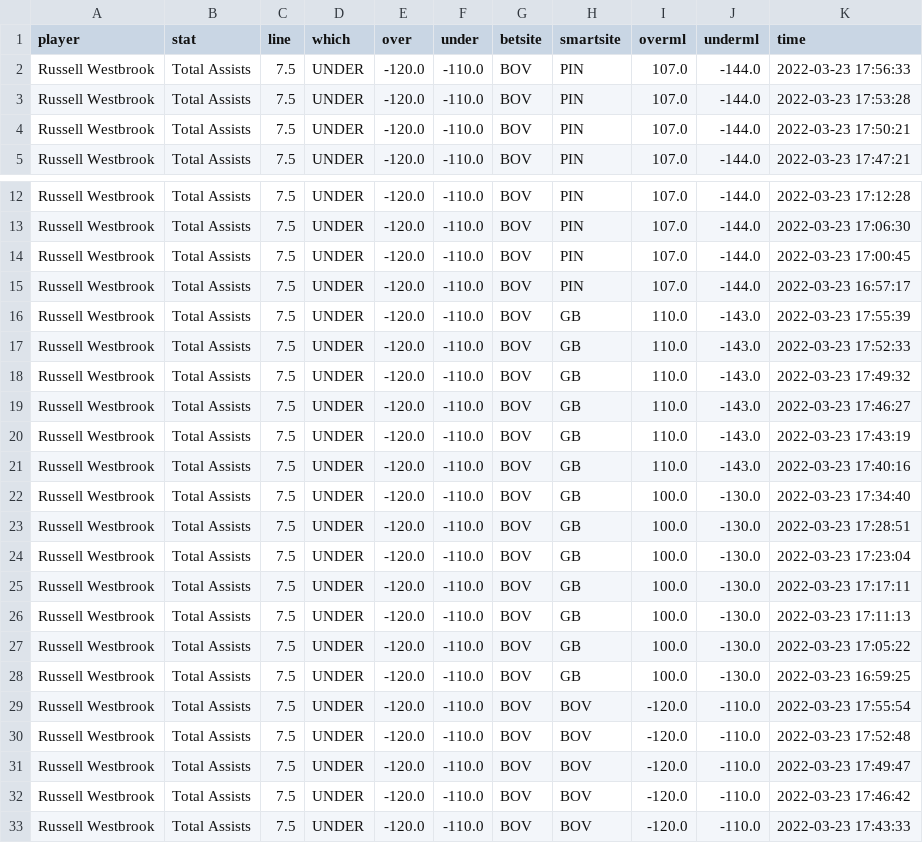
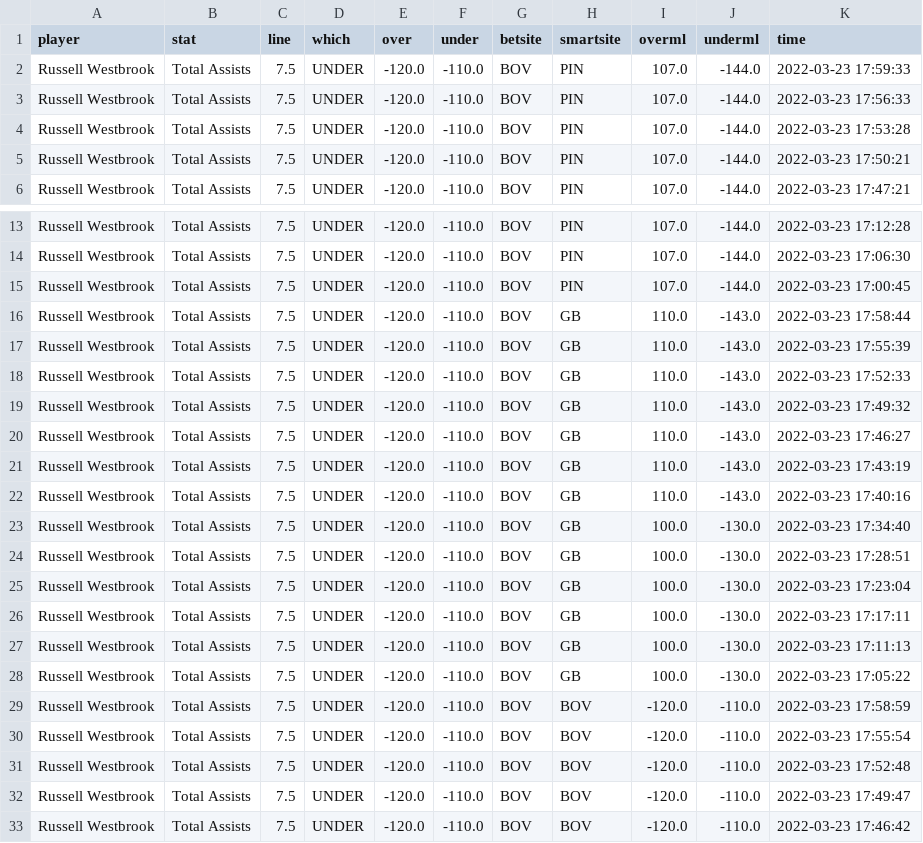
Before and after one commit to BShim92/Public, a CSV file: NBAPropsHistory.csv, drawn as a sheet; only a part is shown, gaps mark what is left out; the shorter side is filled out with more unchanged rows.

```diff
--- a/NBAPropsHistory.csv
+++ b/NBAPropsHistory.csv
@@ -1,2 +1,3 @@
 player,stat,line,which,over,under,betsite,smartsite,overml,underml,time
+Russell Westbrook,Total Assists,7.5,UNDER,-120.0,-110.0,BOV,PIN,107.0,-144.0,2022-03-23 17:59:33
 Russell Westbrook,Total Assists,7.5,UNDER,-120.0,-110.0,BOV,PIN,107.0,-144.0,2022-03-23 17:56:33
@@ -14,3 +15,3 @@ Russell Westbrook,Total Assists,7.5,UNDER,-120.0,-110.0,BOV,PIN,107.0,-144.0,202
 Russell Westbrook,Total Assists,7.5,UNDER,-120.0,-110.0,BOV,PIN,107.0,-144.0,2022-03-23 17:00:45
-Russell Westbrook,Total Assists,7.5,UNDER,-120.0,-110.0,BOV,PIN,107.0,-144.0,2022-03-23 16:57:17
+Russell Westbrook,Total Assists,7.5,UNDER,-120.0,-110.0,BOV,GB,110.0,-143.0,2022-03-23 17:58:44
 Russell Westbrook,Total Assists,7.5,UNDER,-120.0,-110.0,BOV,GB,110.0,-143.0,2022-03-23 17:55:39
@@ -27,3 +28,3 @@ Russell Westbrook,Total Assists,7.5,UNDER,-120.0,-110.0,BOV,GB,100.0,-130.0,2022
 Russell Westbrook,Total Assists,7.5,UNDER,-120.0,-110.0,BOV,GB,100.0,-130.0,2022-03-23 17:05:22
-Russell Westbrook,Total Assists,7.5,UNDER,-120.0,-110.0,BOV,GB,100.0,-130.0,2022-03-23 16:59:25
+Russell Westbrook,Total Assists,7.5,UNDER,-120.0,-110.0,BOV,BOV,-120.0,-110.0,2022-03-23 17:58:59
 Russell Westbrook,Total Assists,7.5,UNDER,-120.0,-110.0,BOV,BOV,-120.0,-110.0,2022-03-23 17:55:54
```
Also changed, not shown: NBAProps.csv, NBAPropsHistory_NoDupe.csv.
